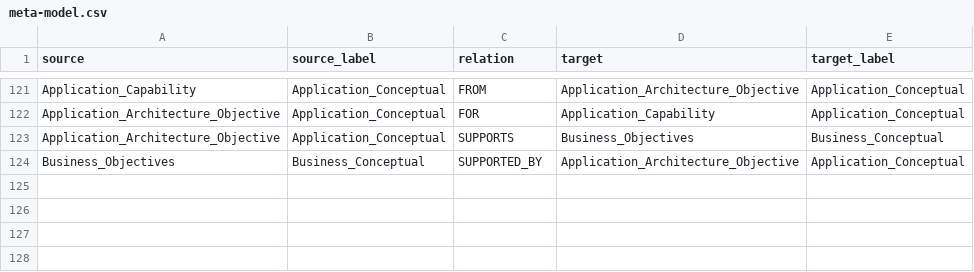
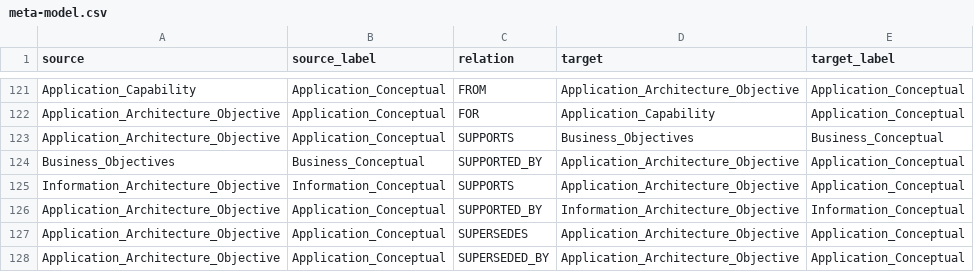
Before and after one commit to yasenstar/EA_MetaModel, a CSV file: graphdb_inputs/meta-model.csv, drawn as a sheet; only a part is shown, gaps mark what is left out.

```diff
--- a/graphdb_inputs/meta-model.csv
+++ b/graphdb_inputs/meta-model.csv
@@ -124 +124,5 @@ Application_Architecture_Objective,Application_Conceptual,SUPPORTS,Business_Obje
 Business_Objectives,Business_Conceptual,SUPPORTED_BY,Application_Architecture_Objective,Application_Conceptual
+Information_Architecture_Objective,Information_Conceptual,SUPPORTS,Application_Architecture_Objective,Application_Conceptual
+Application_Architecture_Objective,Application_Conceptual,SUPPORTED_BY,Information_Architecture_Objective,Information_Conceptual
+Application_Architecture_Objective,Application_Conceptual,SUPERSEDES,Application_Architecture_Objective,Application_Conceptual
+Application_Architecture_Objective,Application_Conceptual,SUPERSEDED_BY,Application_Architecture_Objective,Application_Conceptual
```
Also changed, not shown: 11 other files.
